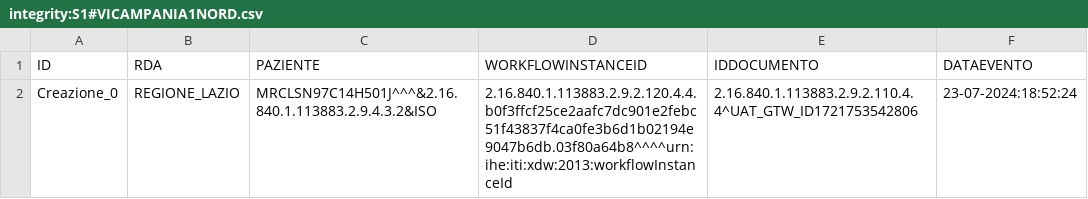
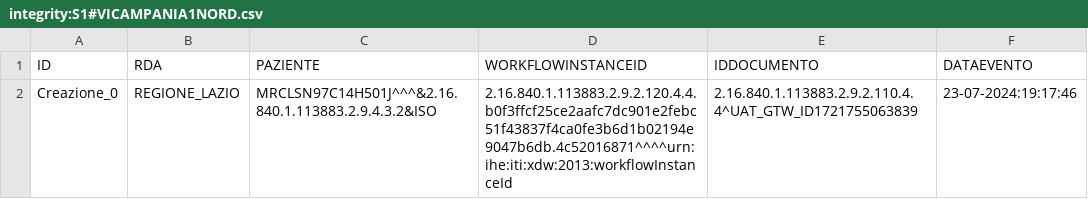
Before and after one commit to vincenzo-ingenito/test-repo-crash, a CSV file: REGIONE_CAMPANIA/ASL_NA_1_NORD/integrity:S1#VICAMPANIA1NORD.csv, drawn as a sheet.

Commit message:
Regione: REGIONE_CAMPANIA, ASL: ASL_NA_1_NORD, Issuer: integrity:S1#VICAMPANIA1NORD

```diff
--- a/REGIONE_CAMPANIA/ASL_NA_1_NORD/integrity:S1#VICAMPANIA1NORD.csv
+++ b/REGIONE_CAMPANIA/ASL_NA_1_NORD/integrity:S1#VICAMPANIA1NORD.csv
@@ -1,2 +1,2 @@
 ID,RDA,PAZIENTE,WORKFLOWINSTANCEID,IDDOCUMENTO,DATAEVENTO
-Creazione_0,REGIONE_LAZIO,MRCLSN97C14H501J^^^&2.16.840.1.113883.2.9.4.3.2&ISO,2.16.840.1.113883.2.9.2.120.4.4.b0f3ffcf25ce2aafc7dc901e2febc51f43837f4ca0fe3b6d1b02194e9047b6db.03f80a64b8^^^^urn:ihe:iti:xdw:2013:workflowInstanceId,2.16.840.1.113883.2.9.2.110.4.4^UAT_GTW_ID1721753542806,23-07-2024:18:52:24
+Creazione_0,REGIONE_LAZIO,MRCLSN97C14H501J^^^&2.16.840.1.113883.2.9.4.3.2&ISO,2.16.840.1.113883.2.9.2.120.4.4.b0f3ffcf25ce2aafc7dc901e2febc51f43837f4ca0fe3b6d1b02194e9047b6db.4c52016871^^^^urn:ihe:iti:xdw:2013:workflowInstanceId,2.16.840.1.113883.2.9.2.110.4.4^UAT_GTW_ID1721755063839,23-07-2024:19:17:46
```
